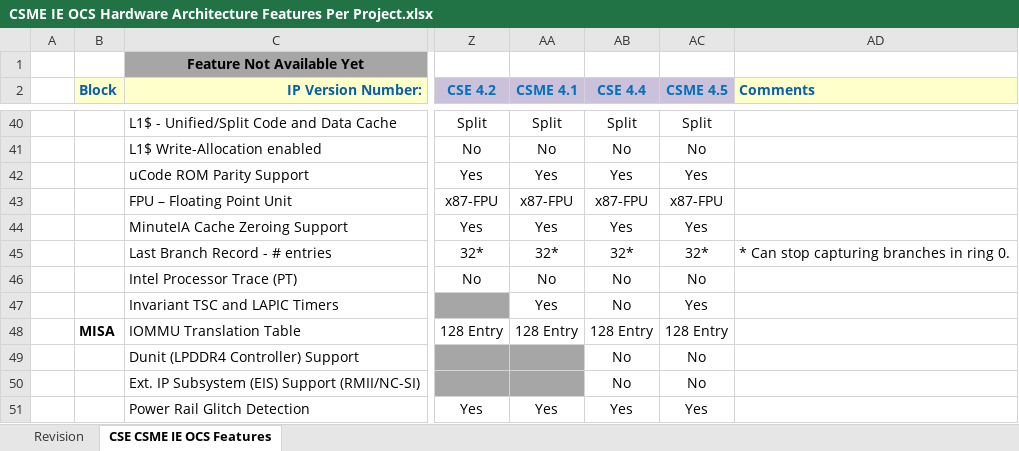
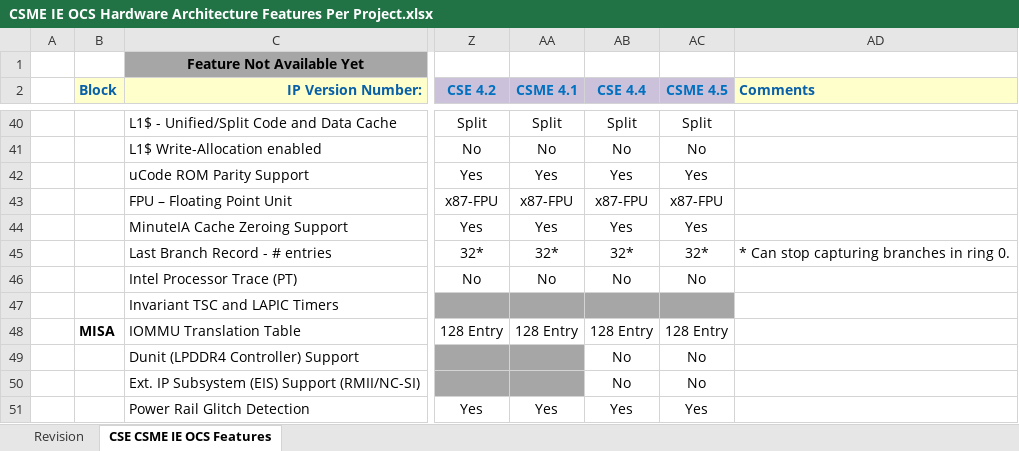
Before and after one commit to jason-ytsao/exp_submodule, an Excel workbook: ArchSpecs/Working/CSME IE OCS Hardware Architecture Features Per Project.xlsx, sheet CSE CSME IE OCS Features, drawn as a sheet; only a part is shown, gaps mark what is left out; values as stored, in another font and other column widths than the file's, no borders; the diff names each change by its address in the sheet, - before the commit and + after, or states it on an @@ line.

Commit message:
rev 37
[git-p4: depot-paths = "//depot/projects/coe/CSME/": change = 758524]

```diff
--- a/ArchSpecs/Working/CSME IE OCS Hardware Architecture Features Per Project.xlsx (sheet CSE CSME IE OCS Features)
+++ b/ArchSpecs/Working/CSME IE OCS Hardware Architecture Features Per Project.xlsx (sheet CSE CSME IE OCS Features)
-AA47 (CSME 4.1): Yes
+AA47 (CSME 4.1): (empty)
-AA47:AC47 fill: none
+AA47:AC47 fill: #A6A6A6
-AB47 (CSE 4.4): No
+AB47 (CSE 4.4): (empty)
-AC47 (CSME 4.5): Yes
+AC47 (CSME 4.5): (empty)
```
Also changed, not shown: sheet Revision.
